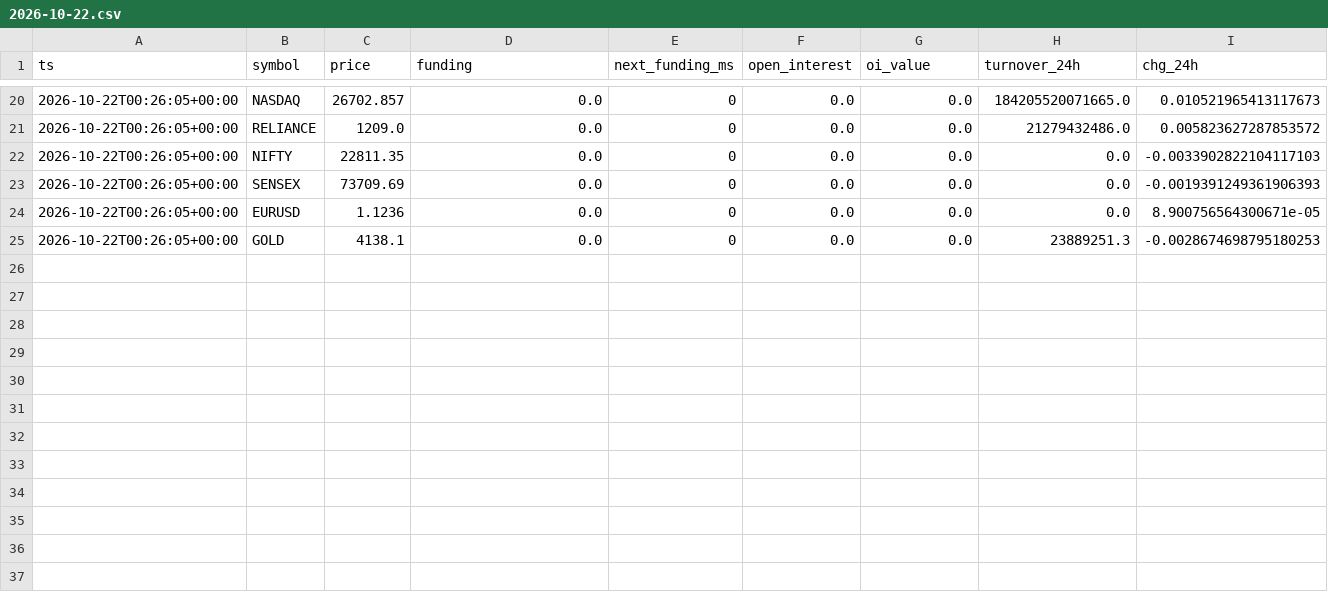
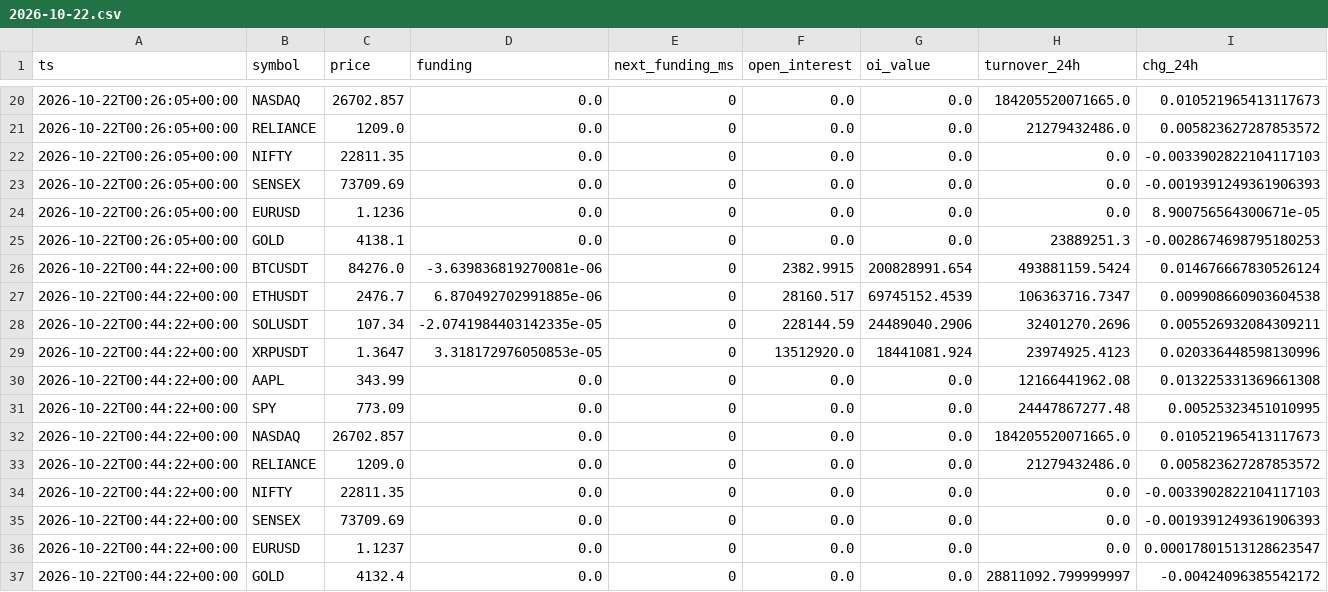
Before and after one commit to gyanrnk/aitrader-bot, a CSV file: data/market/2026-10-22.csv, drawn as a sheet; only a part is shown, gaps mark what is left out.

```diff
--- a/data/market/2026-10-22.csv
+++ b/data/market/2026-10-22.csv
@@ -25 +25,13 @@ ts,symbol,price,funding,next_funding_ms,open_interest,oi_value,turnover_24h,chg_
 2026-10-22T00:26:05+00:00,GOLD,4138.1,0.0,0,0.0,0.0,23889251.3,-0.0028674698795180253
+2026-10-22T00:44:22+00:00,BTCUSDT,84276.0,-3.639836819270081e-06,0,2382.9915,200828991.654,493881159.5424,0.014676667830526124
+2026-10-22T00:44:22+00:00,ETHUSDT,2476.7,6.870492702991885e-06,0,28160.517,69745152.4539,106363716.7347,0.009908660903604538
+2026-10-22T00:44:22+00:00,SOLUSDT,107.34,-2.0741984403142335e-05,0,228144.59,24489040.2906,32401270.2696,0.005526932084309211
+2026-10-22T00:44:22+00:00,XRPUSDT,1.3647,3.318172976050853e-05,0,13512920.0,18441081.924,23974925.4123,0.020336448598130996
+2026-10-22T00:44:22+00:00,AAPL,343.99,0.0,0,0.0,0.0,12166441962.08,0.013225331369661308
+2026-10-22T00:44:22+00:00,SPY,773.09,0.0,0,0.0,0.0,24447867277.48,0.00525323451010995
+2026-10-22T00:44:22+00:00,NASDAQ,26702.857,0.0,0,0.0,0.0,184205520071665.0,0.010521965413117673
+2026-10-22T00:44:22+00:00,RELIANCE,1209.0,0.0,0,0.0,0.0,21279432486.0,0.005823627287853572
+2026-10-22T00:44:22+00:00,NIFTY,22811.35,0.0,0,0.0,0.0,0.0,-0.0033902822104117103
+2026-10-22T00:44:22+00:00,SENSEX,73709.69,0.0,0,0.0,0.0,0.0,-0.0019391249361906393
+2026-10-22T00:44:22+00:00,EURUSD,1.1237,0.0,0,0.0,0.0,0.0,0.00017801513128623547
+2026-10-22T00:44:22+00:00,GOLD,4132.4,0.0,0,0.0,0.0,28811092.799999997,-0.00424096385542172
```
Also changed, not shown: data/carry_equity.csv, data/paper_equity.csv, 8 other files.
